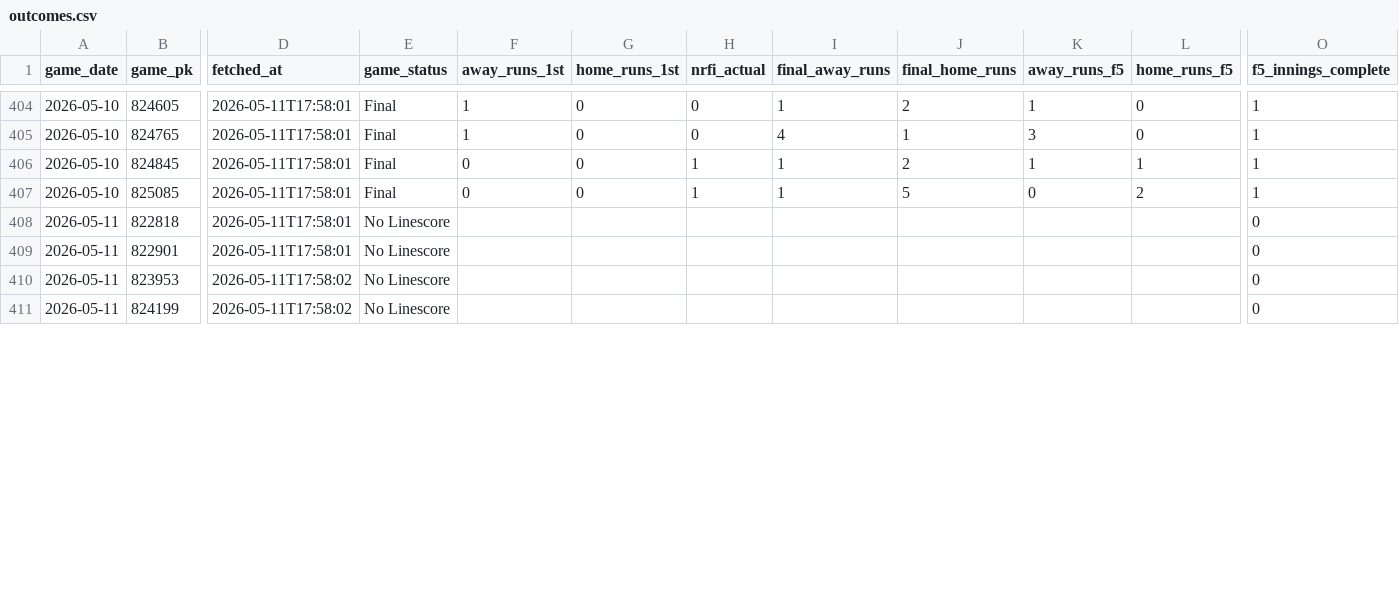
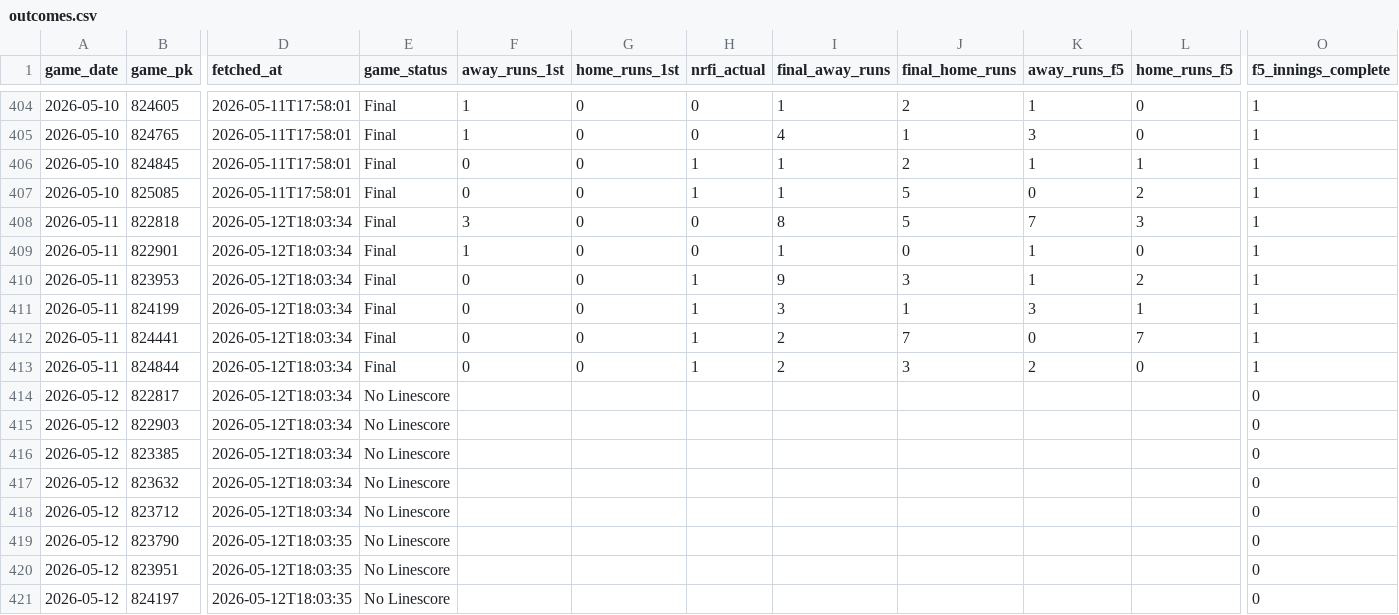
Before and after one commit to EvanOssege/NRFI, a CSV file: output/outcomes.csv, drawn as a sheet; only a part is shown, gaps mark what is left out; addresses are those after the commit; rows hold the shown columns only; the diff covers the shown part only; the diff names each change by its address in the sheet, - before the commit and + after, or states it on an @@ line.

```diff
--- a/output/outcomes.csv
+++ b/output/outcomes.csv
-D408:D409 (fetched_at): 2026-05-11T17:58:01
+D408:D409 (fetched_at): 2026-05-12T18:03:34
-E408:E409 (game_status): No Linescore
+E408:E409 (game_status): Final
-F408 (away_runs_1st): (empty)
+F408 (away_runs_1st): 3
-G408:G409 (home_runs_1st): (empty)
+G408:G409 (home_runs_1st): 0
-H408:H409 (nrfi_actual): (empty)
+H408:H409 (nrfi_actual): 0
-I408 (final_away_runs): (empty)
+I408 (final_away_runs): 8
-J408 (final_home_runs): (empty)
+J408 (final_home_runs): 5
-K408 (away_runs_f5): (empty)
+K408 (away_runs_f5): 7
-L408 (home_runs_f5): (empty)
+L408 (home_runs_f5): 3
-O408:O409 (f5_innings_complete): 0
+O408:O409 (f5_innings_complete): 1
-F409 (away_runs_1st): (empty)
+F409 (away_runs_1st): 1
-I409 (final_away_runs): (empty)
+I409 (final_away_runs): 1
-J409 (final_home_runs): (empty)
+J409 (final_home_runs): 0
-K409 (away_runs_f5): (empty)
+K409 (away_runs_f5): 1
-L409 (home_runs_f5): (empty)
+L409 (home_runs_f5): 0
+row 410: 2026-05-11 | 823953 | 2026-05-12T18:03:34 | Final | 0 | 0 | 1 | 9 | 3 | 1 | 2 | 1
+row 411: 2026-05-11 | 824199 | 2026-05-12T18:03:34 | Final | 0 | 0 | 1 | 3 | 1 | 3 | 1 | 1
+row 412: 2026-05-11 | 824441 | 2026-05-12T18:03:34 | Final | 0 | 0 | 1 | 2 | 7 | 0 | 7 | 1
+row 413: 2026-05-11 | 824844 | 2026-05-12T18:03:34 | Final | 0 | 0 | 1 | 2 | 3 | 2 | 0 | 1
+row 414: 2026-05-12 | 822817 | 2026-05-12T18:03:34 | No Linescore |  |  |  |  |  |  |  | 0
+row 415: 2026-05-12 | 822903 | 2026-05-12T18:03:34 | No Linescore |  |  |  |  |  |  |  | 0
+row 416: 2026-05-12 | 823385 | 2026-05-12T18:03:34 | No Linescore |  |  |  |  |  |  |  | 0
+row 417: 2026-05-12 | 823632 | 2026-05-12T18:03:34 | No Linescore |  |  |  |  |  |  |  | 0
+row 418: 2026-05-12 | 823712 | 2026-05-12T18:03:34 | No Linescore |  |  |  |  |  |  |  | 0
+row 419: 2026-05-12 | 823790 | 2026-05-12T18:03:35 | No Linescore |  |  |  |  |  |  |  | 0
-A420:A421 (game_date): 2026-05-11
+A420:A421 (game_date): 2026-05-12
-B420 (game_pk): 823953
+B420 (game_pk): 823951
-D420:D421 (fetched_at): 2026-05-11T17:58:02
+D420:D421 (fetched_at): 2026-05-12T18:03:35
-B421 (game_pk): 824199
+B421 (game_pk): 824197
```
Also changed, not shown: 5 added rows and 12 edited cells elsewhere in this file, output/predictions.csv, 5 other files.
